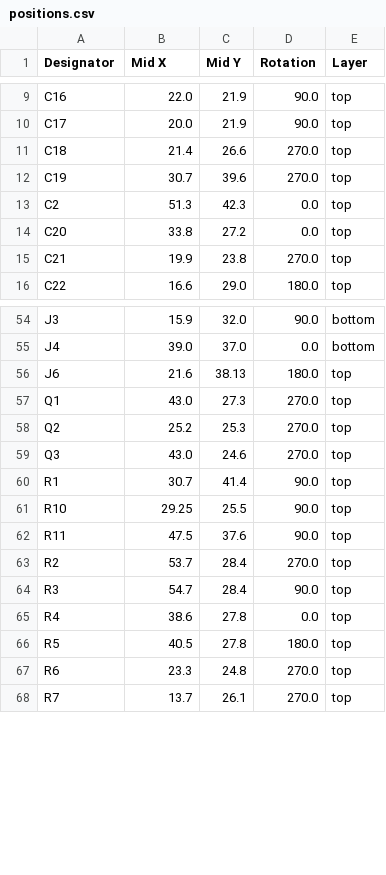
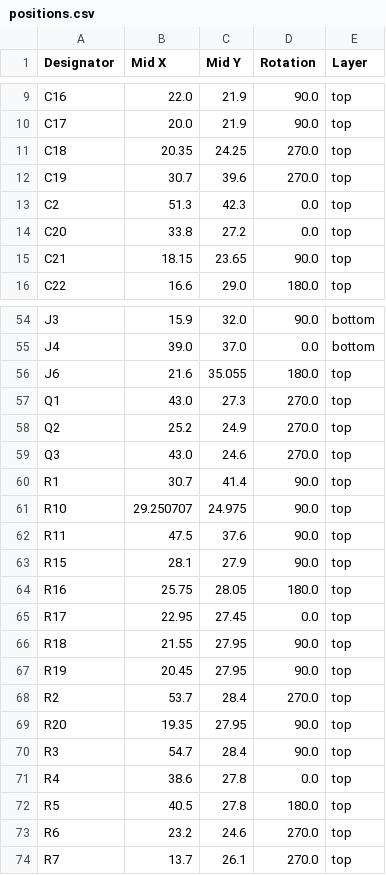
Before and after one commit to revk/ESP32-GPS, a CSV file: PCB/Logger/production/positions.csv, drawn as a sheet; only a part is shown, gaps mark what is left out; the diff covers the shown part only.

```diff
--- a/PCB/Logger/production/positions.csv
+++ b/PCB/Logger/production/positions.csv
@@ -10,3 +10,3 @@ C16,22.0,21.9,90.0,top
 C17,20.0,21.9,90.0,top
-C18,21.4,26.6,270.0,top
+C18,20.35,24.25,270.0,top
 C19,30.7,39.6,270.0,top
@@ -14,3 +14,3 @@ C2,51.3,42.3,0.0,top
 C20,33.8,27.2,0.0,top
-C21,19.9,23.8,270.0,top
+C21,18.15,23.65,90.0,top
 C22,16.6,29.0,180.0,top
@@ -55,10 +55,16 @@ J3,15.9,32.0,90.0,bottom
 J4,39.0,37.0,0.0,bottom
-J6,21.6,38.13,180.0,top
+J6,21.6,35.055,180.0,top
 Q1,43.0,27.3,270.0,top
-Q2,25.2,25.3,270.0,top
+Q2,25.2,24.9,270.0,top
 Q3,43.0,24.6,270.0,top
 R1,30.7,41.4,90.0,top
-R10,29.25,25.5,90.0,top
+R10,29.250707,24.975,90.0,top
 R11,47.5,37.6,90.0,top
+R15,28.1,27.9,90.0,top
+R16,25.75,28.05,180.0,top
+R17,22.95,27.45,0.0,top
+R18,21.55,27.95,90.0,top
+R19,20.45,27.95,90.0,top
 R2,53.7,28.4,270.0,top
+R20,19.35,27.95,90.0,top
 R3,54.7,28.4,90.0,top
@@ -66,3 +72,3 @@ R4,38.6,27.8,0.0,top
 R5,40.5,27.8,180.0,top
-R6,23.3,24.8,270.0,top
+R6,23.2,24.6,270.0,top
 R7,13.7,26.1,270.0,top
```
Also changed, not shown: 3 edited cells elsewhere in this file, PCB/Logger/production/bom.csv, PCB/Logger/production/designators.csv, 6 other files.
